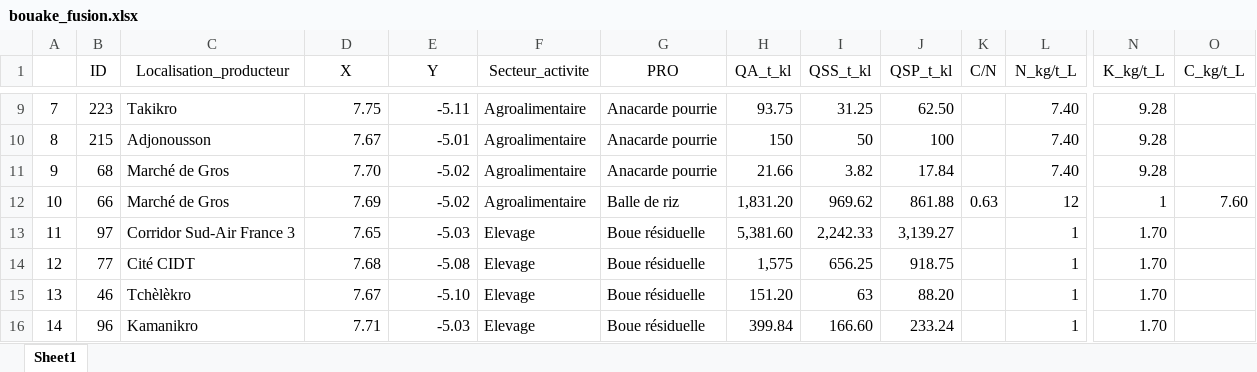
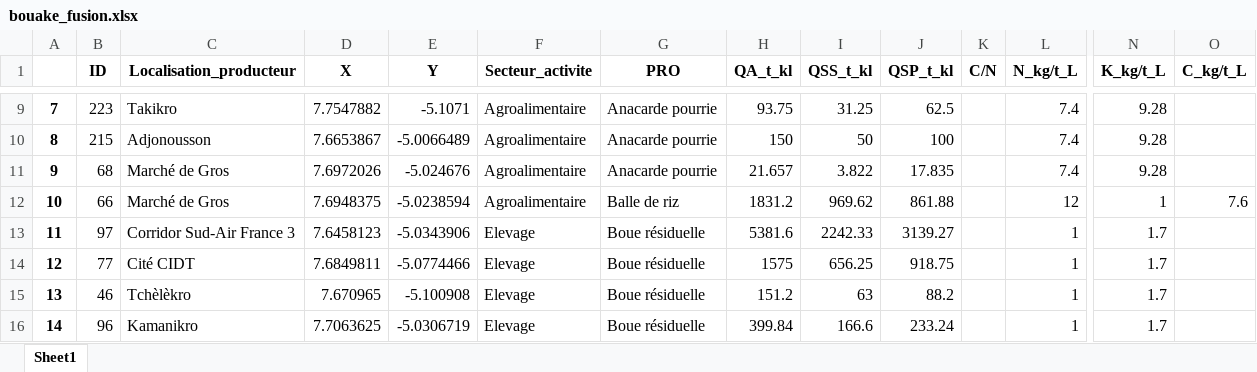
Before and after one commit to diabagateyaya/PFE_YAYA_2024, an Excel workbook: analyse_donnees/bouake_fusion.xlsx, sheet Sheet1, drawn as a sheet; only a part is shown, gaps mark what is left out; values as stored, in another font and other column widths than the file's, no borders; the diff covers the shown part only; the diff names each change by its address in the sheet, - before the commit and + after, or states it on an @@ line.

```diff
--- a/analyse_donnees/bouake_fusion.xlsx (sheet Sheet1)
+++ b/analyse_donnees/bouake_fusion.xlsx (sheet Sheet1)
-B1:O1 bold: off
+B1:O1 bold: on
-A9:A16 bold: off
+A9:A16 bold: on
-D9 (X): 7.75
+D9 (X): 7.7547882
-E9 (Y): -5.11
+E9 (Y): -5.1071
-J9 (QSP_t_kl): 62.50
+J9 (QSP_t_kl): 62.5
-L9:L11 (N_kg/t_L): 7.40
+L9:L11 (N_kg/t_L): 7.4
-D10 (X): 7.67
+D10 (X): 7.6653867
-E10 (Y): -5.01
+E10 (Y): -5.0066489
-D11 (X): 7.70
+D11 (X): 7.6972026
-E11 (Y): -5.02
+E11 (Y): -5.024676
-H11 (QA_t_kl): 21.66
+H11 (QA_t_kl): 21.657
-I11 (QSS_t_kl): 3.82
+I11 (QSS_t_kl): 3.822
-J11 (QSP_t_kl): 17.84
+J11 (QSP_t_kl): 17.835
-D12 (X): 7.69
+D12 (X): 7.6948375
-E12 (Y): -5.02
+E12 (Y): -5.0238594
-H12 (QA_t_kl): 1,831.20
+H12 (QA_t_kl): 1831.2
-K12 (C/N): 0.63
+K12 (C/N): (empty)
-O12 (C_kg/t_L): 7.60
+O12 (C_kg/t_L): 7.6
-D13 (X): 7.65
+D13 (X): 7.6458123
-E13 (Y): -5.03
+E13 (Y): -5.0343906
-H13 (QA_t_kl): 5,381.60
+H13 (QA_t_kl): 5381.6
-I13 (QSS_t_kl): 2,242.33
+I13 (QSS_t_kl): 2242.33
-J13 (QSP_t_kl): 3,139.27
+J13 (QSP_t_kl): 3139.27
-N13:N16 (K_kg/t_L): 1.70
+N13:N16 (K_kg/t_L): 1.7
-D14 (X): 7.68
+D14 (X): 7.6849811
-E14 (Y): -5.08
+E14 (Y): -5.0774466
-H14 (QA_t_kl): 1,575
+H14 (QA_t_kl): 1575
-D15 (X): 7.67
+D15 (X): 7.670965
-E15 (Y): -5.10
+E15 (Y): -5.100908
-H15 (QA_t_kl): 151.20
+H15 (QA_t_kl): 151.2
-J15 (QSP_t_kl): 88.20
+J15 (QSP_t_kl): 88.2
-D16 (X): 7.71
+D16 (X): 7.7063625
-E16 (Y): -5.03
+E16 (Y): -5.0306719
-I16 (QSS_t_kl): 166.60
+I16 (QSS_t_kl): 166.6
```
Also changed, not shown: 1343 edited cells and cell formats elsewhere in this sheet, analyse_donnees/DB/b_k_imputed.xlsx, analyse_donnees/DB/df_cleaned_bouake.xlsx, 3 other files.
